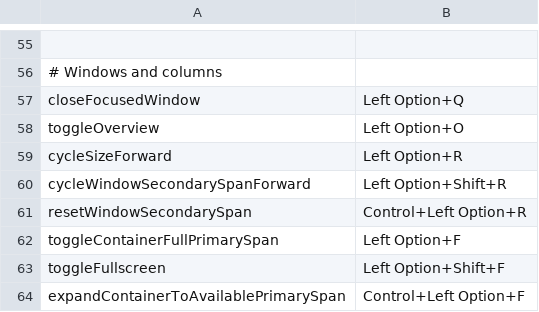
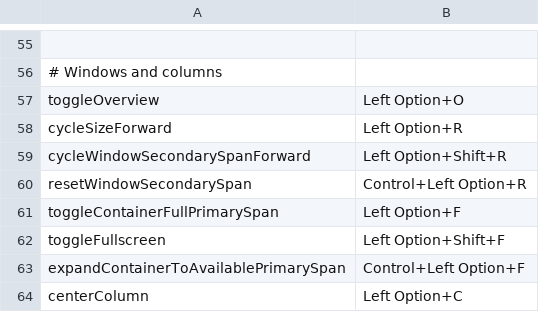
Before and after one commit to ZChenW/dotfiles, a TSV file: configs/macos/omniwm/hotkeys.tsv, drawn as a sheet; only a part is shown, gaps mark what is left out; the shorter side is filled out with more unchanged rows; the diff names each change by its address in the sheet, - before the commit and + after, or states it on an @@ line.

```diff
--- a/configs/macos/omniwm/hotkeys.tsv
+++ b/configs/macos/omniwm/hotkeys.tsv
-row 57: closeFocusedWindow | Left Option+Q
```
Also changed, not shown: 5 other files.
